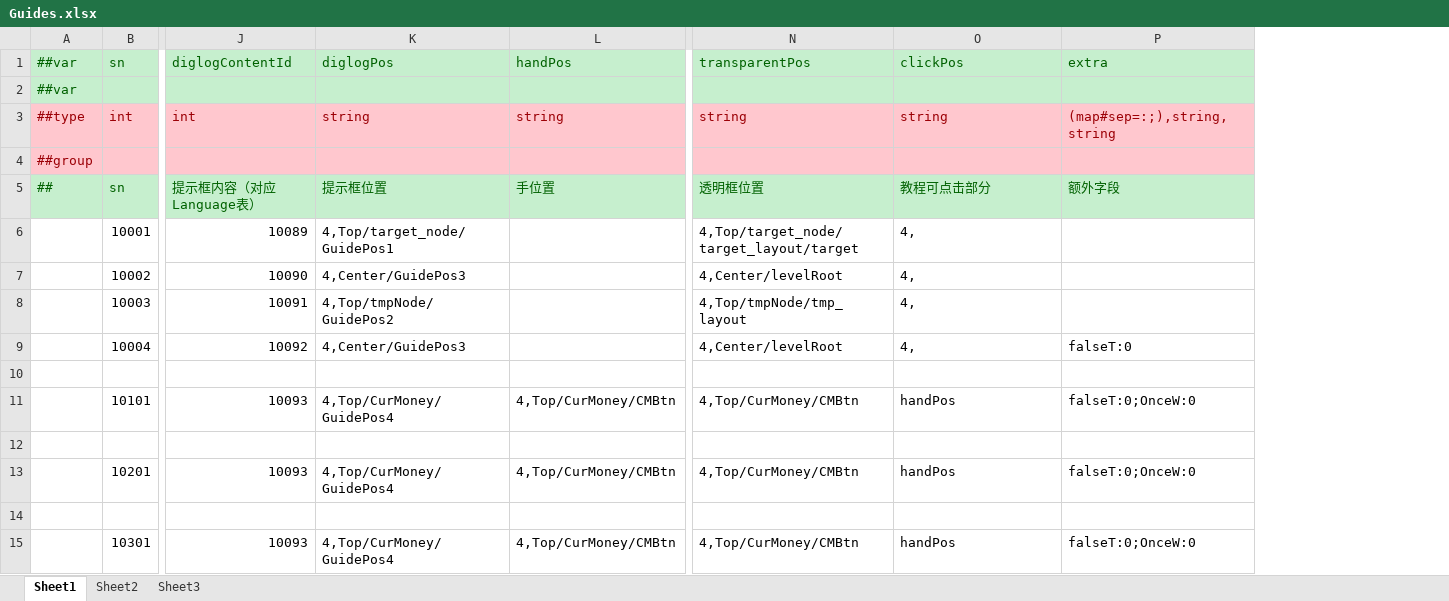
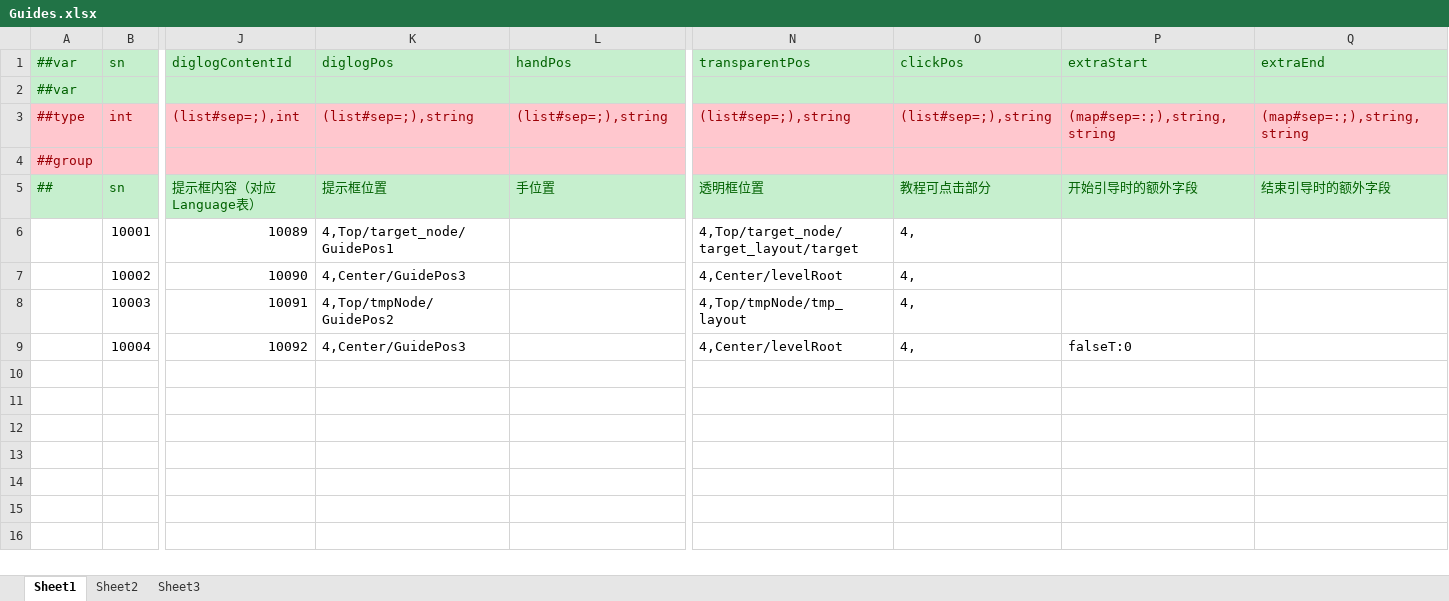
Before and after one commit to yuhuaichong1/XrSDKFrame, an Excel workbook: DesignerConfigs/Datas/Guides.xlsx, sheet Sheet1, drawn as a sheet; only a part is shown, gaps mark what is left out; values as stored, in another font and other column widths than the file's, no borders; removed rows and columns are numbered as before the commit, all else as after; rows hold the shown columns only; the diff names each change by its address in the sheet, - before the commit and + after, or states it on an @@ line.

```diff
--- a/DesignerConfigs/Datas/Guides.xlsx (sheet Sheet1)
+++ b/DesignerConfigs/Datas/Guides.xlsx (sheet Sheet1)
+column Q (extraEnd), rows 3-5: (map#sep=:;),string,string |  | 结束引导时的额外字段
-P1: extra
+P1: extraStart
-J3 (diglogContentId): int
+J3 (diglogContentId): (list#sep=;),int
-K3 (diglogPos): string
+K3 (diglogPos): (list#sep=;),string
-L3 (handPos): string
+L3 (handPos): (list#sep=;),string
-N3 (transparentPos): string
+N3 (transparentPos): (list#sep=;),string
-O3 (clickPos): string
+O3 (clickPos): (list#sep=;),string
-P5 (extraStart): 额外字段
+P5 (extraStart): 开始引导时的额外字段
-row 10: (empty)
-row 11:  | 10101 | 10093 | 4,Top/CurMoney/GuidePos4 | 4,Top/CurMoney/CMBtn | 4,Top/CurMoney/CMBtn | handPos | falseT:0;OnceW:0
-row 12: (empty)
-row 13:  | 10201 | 10093 | 4,Top/CurMoney/GuidePos4 | 4,Top/CurMoney/CMBtn | 4,Top/CurMoney/CMBtn | handPos | falseT:0;OnceW:0
-row 14: (empty)
-row 15:  | 10301 | 10093 | 4,Top/CurMoney/GuidePos4 | 4,Top/CurMoney/CMBtn | 4,Top/CurMoney/CMBtn | handPos | falseT:0;OnceW:0
```
Also changed, not shown: 14 other files.
